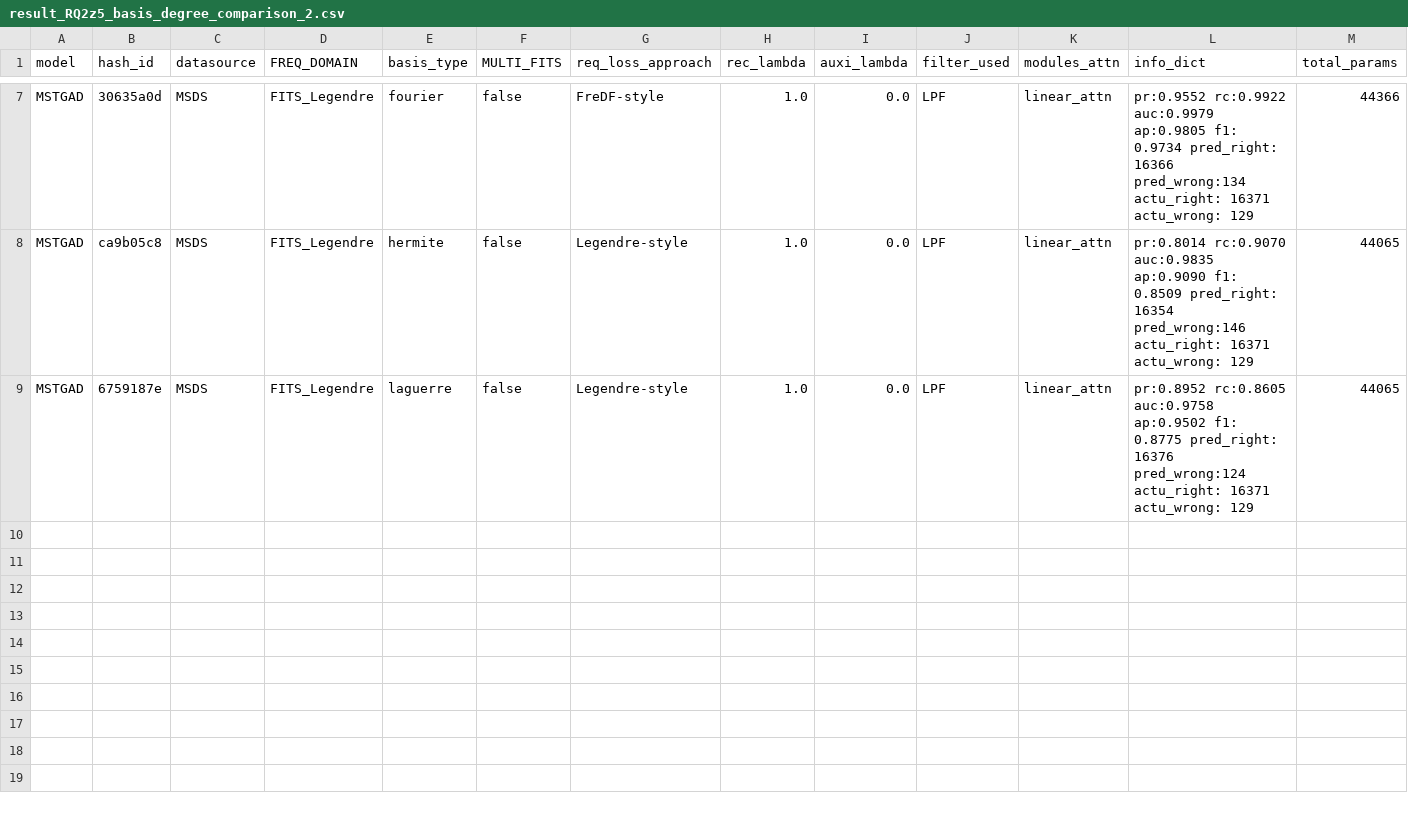
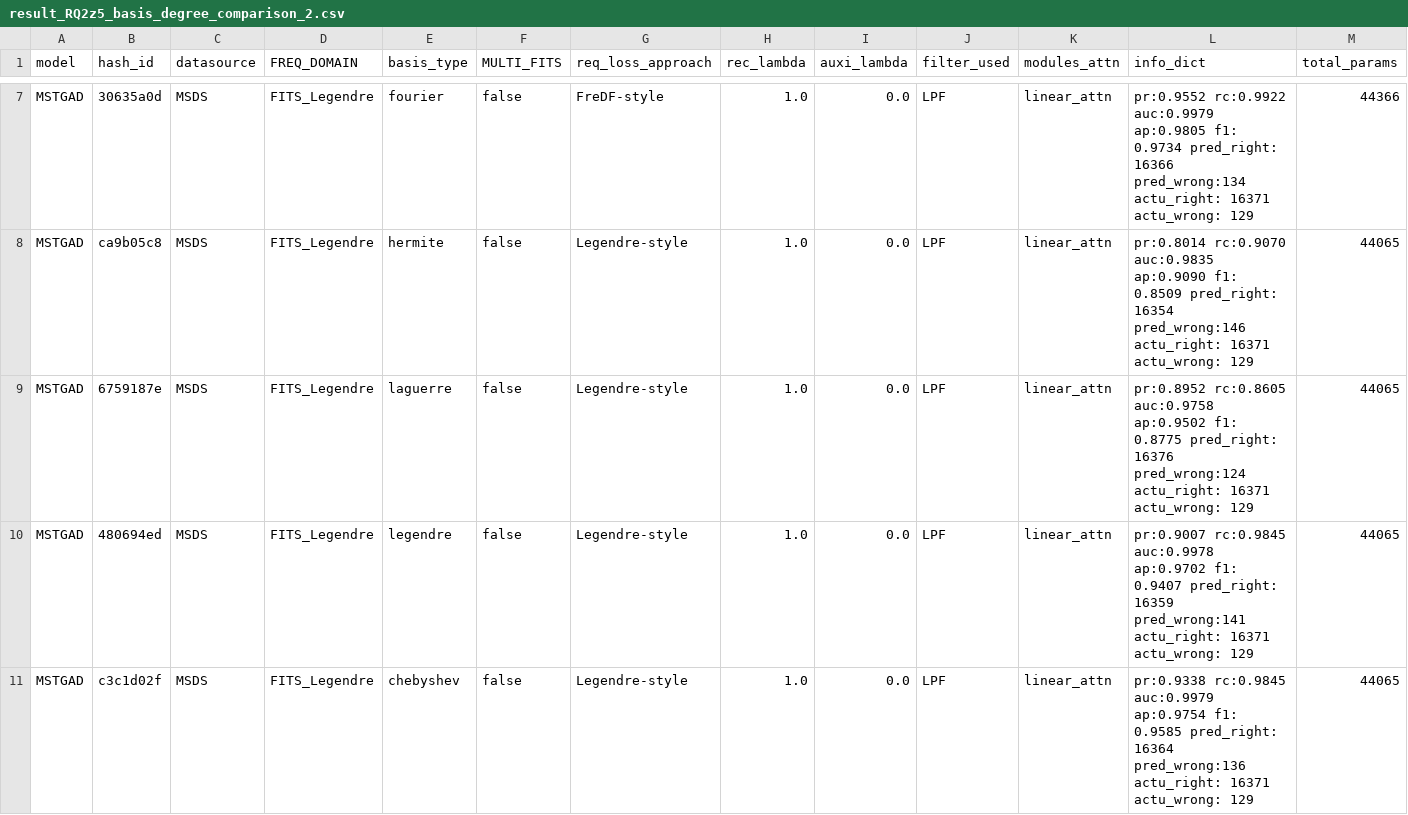
Before and after one commit to theamrzaki/MicroService_Twin_Original, a CSV file: result_journal/result_RQ2z5_basis_degree_comparison_2.csv, drawn as a sheet; only a part is shown, gaps mark what is left out; rows hold the shown columns only; the diff names each change by its address in the sheet, - before the commit and + after, or states it on an @@ line.

Commit message:
(remaining MSDS seeds)

```diff
--- a/result_journal/result_RQ2z5_basis_degree_comparison_2.csv
+++ b/result_journal/result_RQ2z5_basis_degree_comparison_2.csv
+row 10: MSTGAD | 480694ed | MSDS | FITS_Legendre | legendre | false | Legendre-style | 1.0 | 0.0 | LPF | linear_attn | pr:0.9007 rc:0.9845 auc:0.9978 ap:0.9702 f1: 0.9407 pred_right: 16359 pred_wrong:141 actu_right: 16371 actu_wrong: 129 | 44065
+row 11: MSTGAD | c3c1d02f | MSDS | FITS_Legendre | chebyshev | false | Legendre-style | 1.0 | 0.0 | LPF | linear_attn | pr:0.9338 rc:0.9845 auc:0.9979 ap:0.9754 f1: 0.9585 pred_right: 16364 pred_wrong:136 actu_right: 16371 actu_wrong: 129 | 44065
```
Also changed, not shown: 8 other files.
